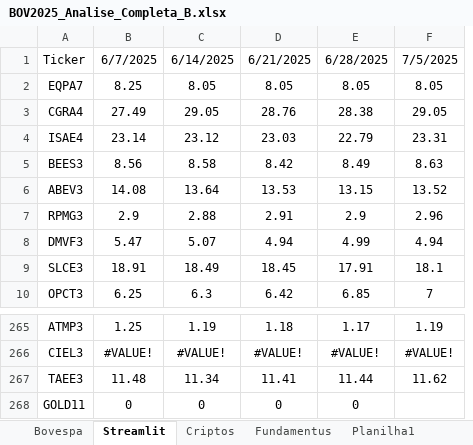
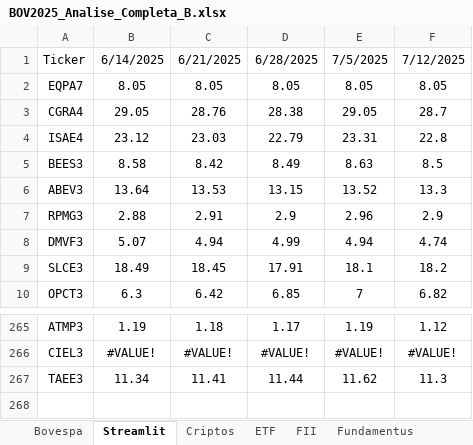
Before and after one commit to Mpctba/painel-analise-ativos, an Excel workbook: BOV2025_Analise_Completa_B.xlsx, sheet Streamlit, drawn as a sheet; only a part is shown, gaps mark what is left out; values as stored, in another font and other column widths than the file's, no borders; removed rows and columns are numbered as before the commit, all else as after; the diff names each change by its address in the sheet, - before the commit and + after, or states it on an @@ line.

```diff
--- a/BOV2025_Analise_Completa_B.xlsx (sheet Streamlit)
+++ b/BOV2025_Analise_Completa_B.xlsx (sheet Streamlit)
+sheet tab: ETF
+sheet tab: FII
-column B, rows 1-10: 6/7/2025 | 8.25 | 27.49 | 23.14 | 8.56 | 14.08 | 2.9 | 5.47 | 18.91 | 6.25; rows 265-267: 1.25 | #VALUE! | 11.48
+column F, rows 1-10: 7/12/2025 | 8.05 | 28.7 | 22.8 | 8.5 | 13.3 | 2.9 | 4.74 | 18.2 | 6.82; rows 265-267: 1.12 | #VALUE! | 11.3
-row 268: GOLD11 | 0 | 0 | 0 | 0
```
Also changed, not shown: sheet Bovespa, sheet Criptos, sheet Cotacoes, other sheet tabs, formulas that keep their value, hidden cells, charts or pictures, 4 other files.
